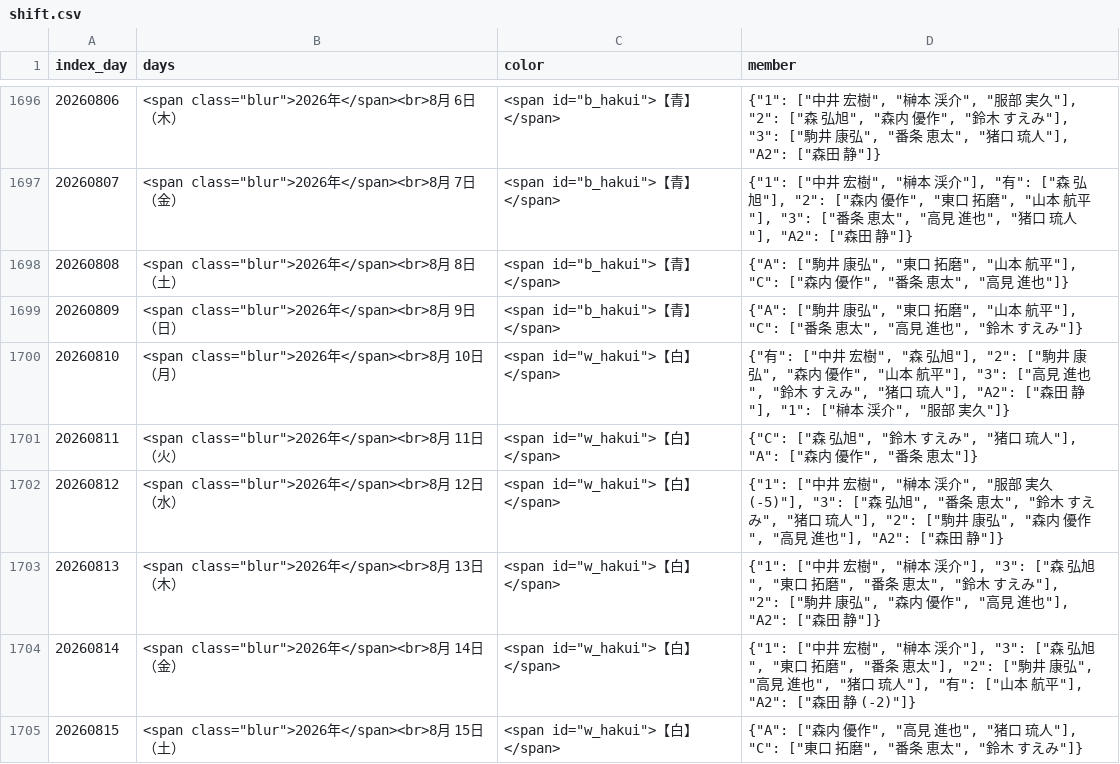
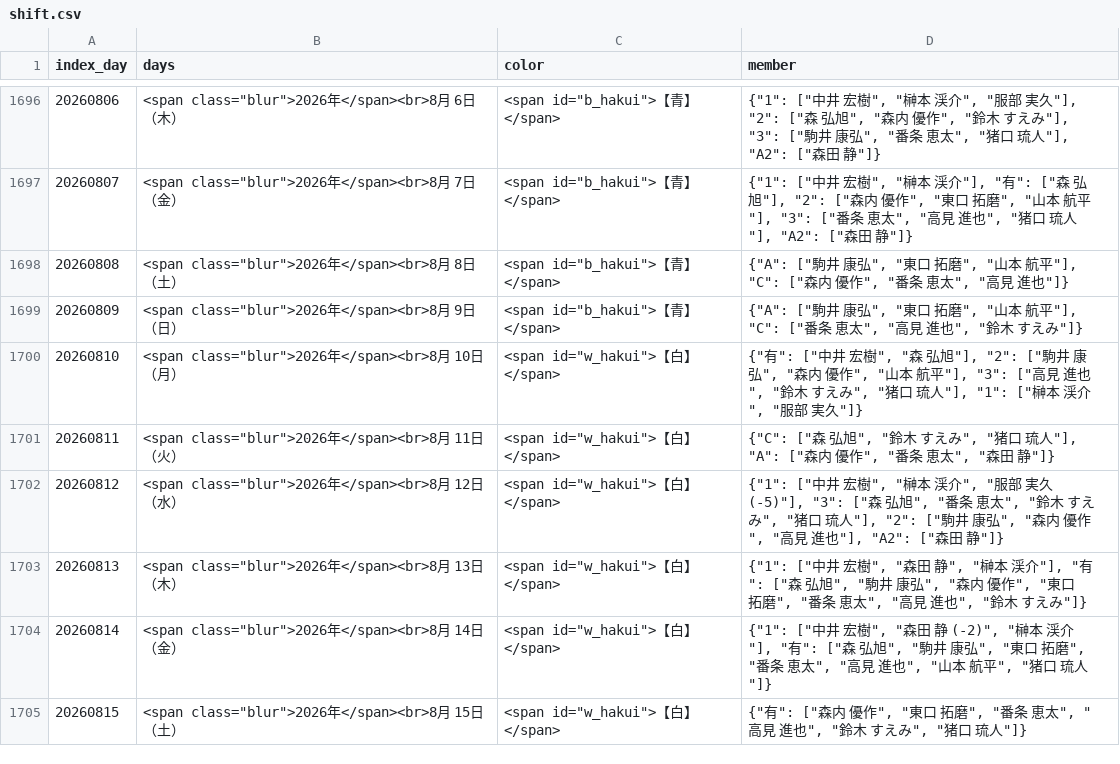
Before and after one commit to enchantnora/api, a CSV file: shift/shift.csv, drawn as a sheet; only a part is shown, gaps mark what is left out.

```diff
--- a/shift/shift.csv
+++ b/shift/shift.csv
@@ -1699,7 +1699,7 @@ index_day,days,color,member
 20260809,"<span class=""blur"">2026年</span><br>8月 9日（日）","　<span id=""b_hakui"">【青】</span>","{""A"": [""駒井　康弘"", ""東口　拓磨"", ""山本　航平""], ""C"": [""番条　恵太"", ""高見　進也"", ""鈴木　すえみ""]}"
-20260810,"<span class=""blur"">2026年</span><br>8月 10日（月）","　<span id=""w_hakui"">【白】</span>","{""有"": [""中井　宏樹"", ""森　弘旭""], ""2"": [""駒井　康弘"", ""森内　優作"", ""山本　航平""], ""3"": [""高見　進也"", ""鈴木　すえみ"", ""猪口　琉人""], ""A2"": [""森田　静""], ""1"": [""榊本　渓介"", ""服部　実久""]}"
-20260811,"<span class=""blur"">2026年</span><br>8月 11日（火）","　<span id=""w_hakui"">【白】</span>","{""C"": [""森　弘旭"", ""鈴木　すえみ"", ""猪口　琉人""], ""A"": [""森内　優作"", ""番条　恵太""]}"
+20260810,"<span class=""blur"">2026年</span><br>8月 10日（月）","　<span id=""w_hakui"">【白】</span>","{""有"": [""中井　宏樹"", ""森　弘旭""], ""2"": [""駒井　康弘"", ""森内　優作"", ""山本　航平""], ""3"": [""高見　進也"", ""鈴木　すえみ"", ""猪口　琉人""], ""1"": [""榊本　渓介"", ""服部　実久""]}"
+20260811,"<span class=""blur"">2026年</span><br>8月 11日（火）","　<span id=""w_hakui"">【白】</span>","{""C"": [""森　弘旭"", ""鈴木　すえみ"", ""猪口　琉人""], ""A"": [""森内　優作"", ""番条　恵太"", ""森田　静""]}"
 20260812,"<span class=""blur"">2026年</span><br>8月 12日（水）","　<span id=""w_hakui"">【白】</span>","{""1"": [""中井　宏樹"", ""榊本　渓介"", ""服部　実久 (-5)""], ""3"": [""森　弘旭"", ""番条　恵太"", ""鈴木　すえみ"", ""猪口　琉人""], ""2"": [""駒井　康弘"", ""森内　優作"", ""高見　進也""], ""A2"": [""森田　静""]}"
-20260813,"<span class=""blur"">2026年</span><br>8月 13日（木）","　<span id=""w_hakui"">【白】</span>","{""1"": [""中井　宏樹"", ""榊本　渓介""], ""3"": [""森　弘旭"", ""東口　拓磨"", ""番条　恵太"", ""鈴木　すえみ""], ""2"": [""駒井　康弘"", ""森内　優作"", ""高見　進也""], ""A2"": [""森田　静""]}"
-20260814,"<span class=""blur"">2026年</span><br>8月 14日（金）","　<span id=""w_hakui"">【白】</span>","{""1"": [""中井　宏樹"", ""榊本　渓介""], ""3"": [""森　弘旭"", ""東口　拓磨"", ""番条　恵太""], ""2"": [""駒井　康弘"", ""高見　進也"", ""猪口　琉人""], ""有"": [""山本　航平""], ""A2"": [""森田　静 (-2)""]}"
-20260815,"<span class=""blur"">2026年</span><br>8月 15日（土）","　<span id=""w_hakui"">【白】</span>","{""A"": [""森内　優作"", ""高見　進也"", ""猪口　琉人""], ""C"": [""東口　拓磨"", ""番条　恵太"", ""鈴木　すえみ""]}"
+20260813,"<span class=""blur"">2026年</span><br>8月 13日（木）","　<span id=""w_hakui"">【白】</span>","{""1"": [""中井　宏樹"", ""森田　静"", ""榊本　渓介""], ""有"": [""森　弘旭"", ""駒井　康弘"", ""森内　優作"", ""東口　拓磨"", ""番条　恵太"", ""高見　進也"", ""鈴木　すえみ""]}"
+20260814,"<span class=""blur"">2026年</span><br>8月 14日（金）","　<span id=""w_hakui"">【白】</span>","{""1"": [""中井　宏樹"", ""森田　静 (-2)"", ""榊本　渓介""], ""有"": [""森　弘旭"", ""駒井　康弘"", ""東口　拓磨"", ""番条　恵太"", ""高見　進也"", ""山本　航平"", ""猪口　琉人""]}"
+20260815,"<span class=""blur"">2026年</span><br>8月 15日（土）","　<span id=""w_hakui"">【白】</span>","{""有"": [""森内　優作"", ""東口　拓磨"", ""番条　恵太"", ""高見　進也"", ""鈴木　すえみ"", ""猪口　琉人""]}"
```
Also changed, not shown: csv/memo.csv, csv/user_uuid.csv, 6 other files.
